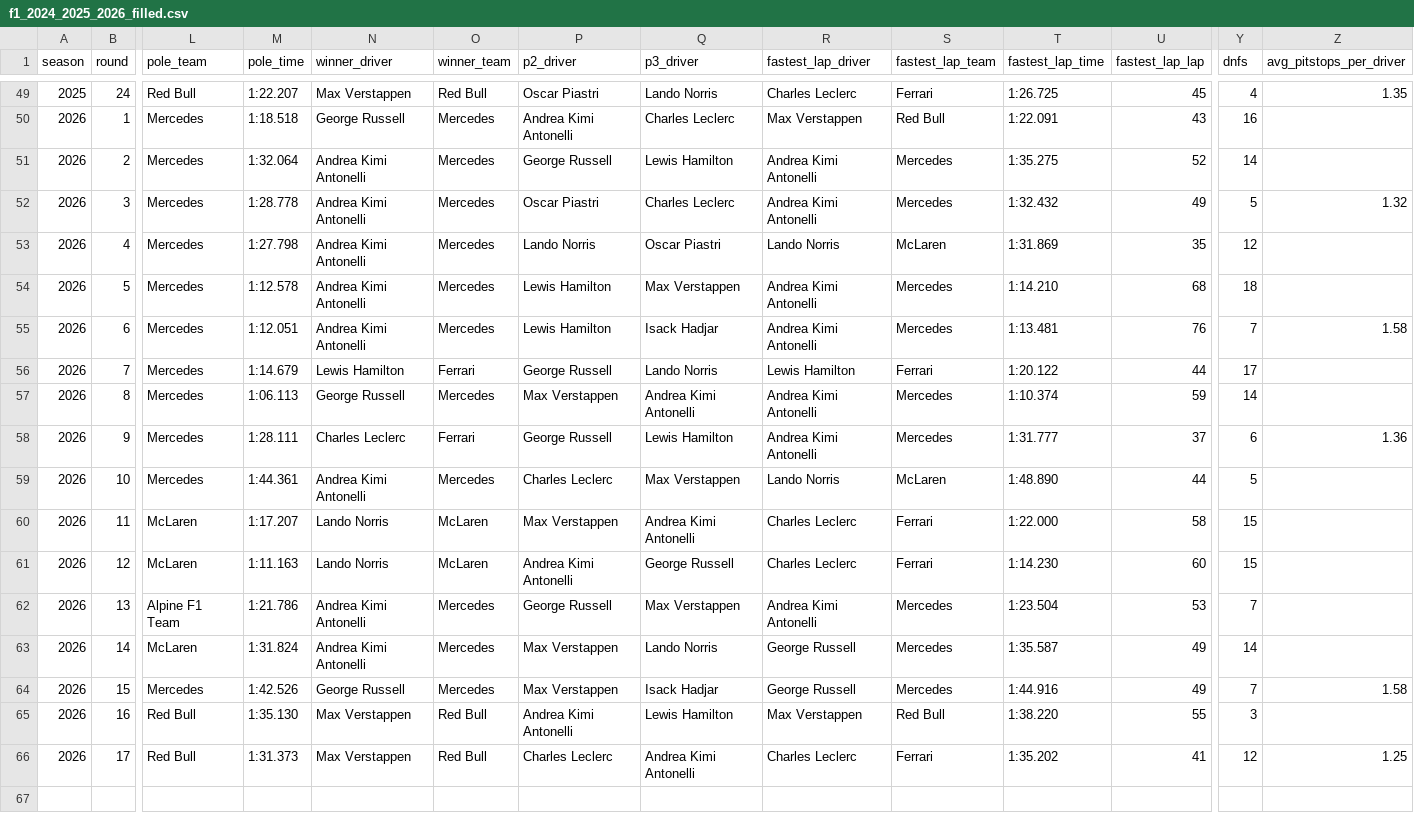
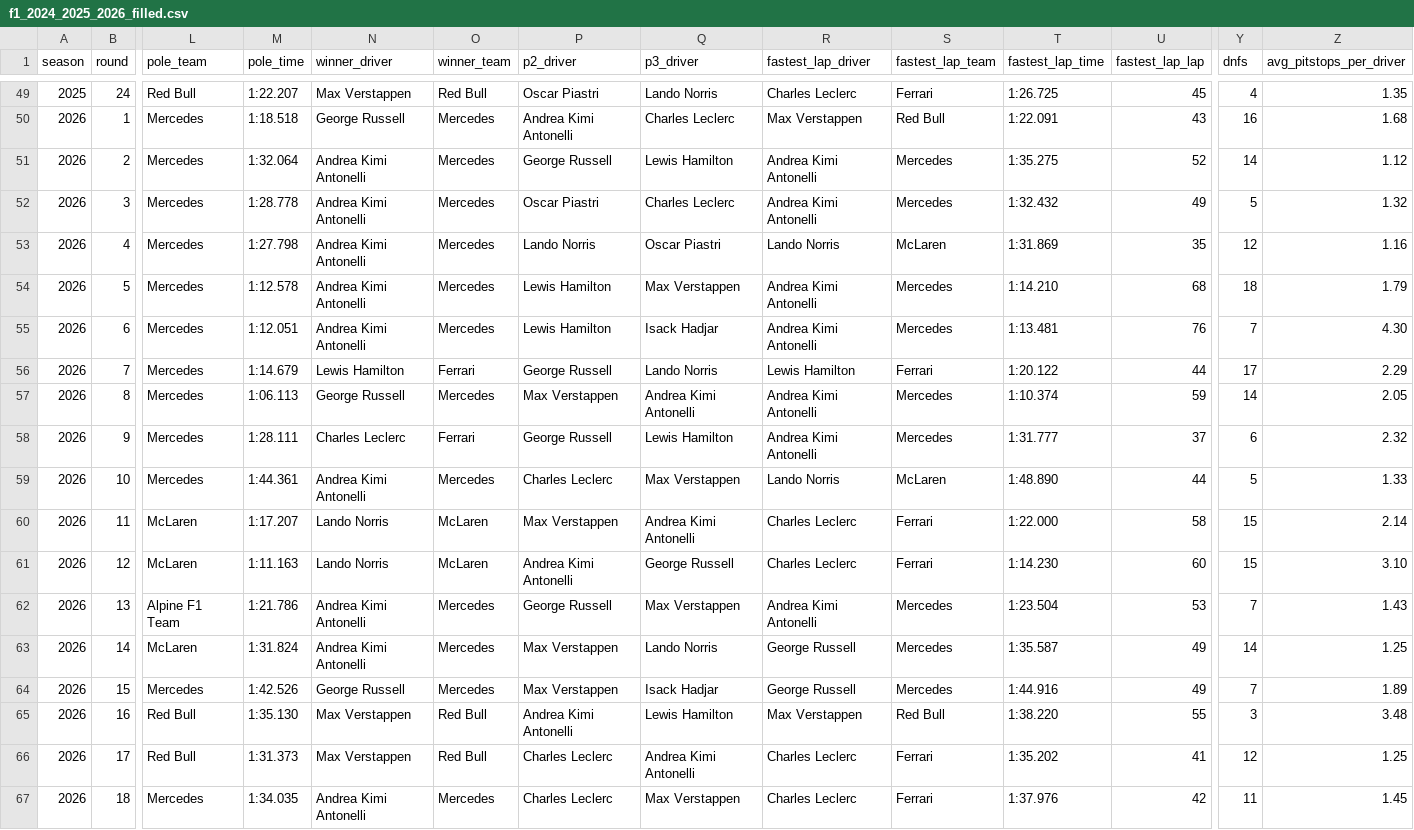
Before and after one commit to JulioSosaAng/f1-pilotos-streamlit, a CSV file: Data/f1_2024_2025_2026_filled.csv, drawn as a sheet; only a part is shown, gaps mark what is left out; rows hold the shown columns only; the diff covers the shown part only; the diff names each change by its address in the sheet, - before the commit and + after, or states it on an @@ line.

Commit message:
data: actualizar CSV con pitstops corregidos (Fix 1)

```diff
--- a/Data/f1_2024_2025_2026_filled.csv
+++ b/Data/f1_2024_2025_2026_filled.csv
-Z50 (avg_pitstops_per_driver): (empty)
+Z50 (avg_pitstops_per_driver): 1.68
-Z51 (avg_pitstops_per_driver): (empty)
+Z51 (avg_pitstops_per_driver): 1.12
-Z53 (avg_pitstops_per_driver): (empty)
+Z53 (avg_pitstops_per_driver): 1.16
-Z54 (avg_pitstops_per_driver): (empty)
+Z54 (avg_pitstops_per_driver): 1.79
-Z55 (avg_pitstops_per_driver): 1.58
+Z55 (avg_pitstops_per_driver): 4.30
-Z56 (avg_pitstops_per_driver): (empty)
+Z56 (avg_pitstops_per_driver): 2.29
-Z57 (avg_pitstops_per_driver): (empty)
+Z57 (avg_pitstops_per_driver): 2.05
-Z58 (avg_pitstops_per_driver): 1.36
+Z58 (avg_pitstops_per_driver): 2.32
-Z59 (avg_pitstops_per_driver): (empty)
+Z59 (avg_pitstops_per_driver): 1.33
-Z60 (avg_pitstops_per_driver): (empty)
+Z60 (avg_pitstops_per_driver): 2.14
-Z61 (avg_pitstops_per_driver): (empty)
+Z61 (avg_pitstops_per_driver): 3.10
-Z62 (avg_pitstops_per_driver): (empty)
+Z62 (avg_pitstops_per_driver): 1.43
-Z63 (avg_pitstops_per_driver): (empty)
+Z63 (avg_pitstops_per_driver): 1.25
-Z64 (avg_pitstops_per_driver): 1.58
+Z64 (avg_pitstops_per_driver): 1.89
-Z65 (avg_pitstops_per_driver): (empty)
+Z65 (avg_pitstops_per_driver): 3.48
+row 67: 2026 | 18 | Mercedes | 1:34.035 | Andrea Kimi Antonelli | Mercedes | Charles Leclerc | Max Verstappen | Charles Leclerc | Ferrari | 1:37.976 | 42 | 11 | 1.45
```
Also changed, not shown: 27 edited cells elsewhere in this file.
